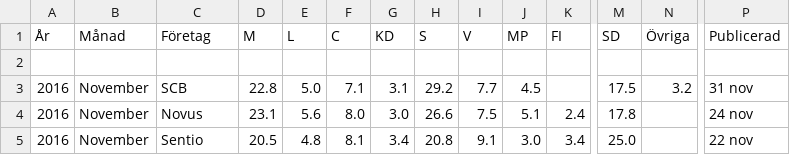
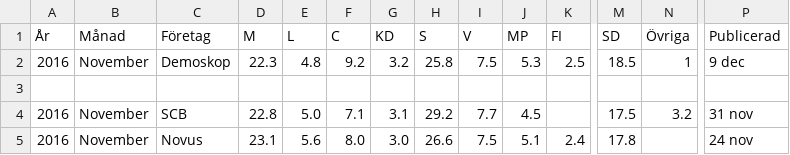
Before and after one commit to hampusborgos/swedish-opinion-data, a CSV file: all-surveys-optimized.csv, drawn as a sheet; only a part is shown, gaps mark what is left out; the shorter side is filled out with more unchanged rows; rows hold the shown columns only; the diff names each change by its address in the sheet, - before the commit and + after, or states it on an @@ line.

Commit message:
Demoskop dec

```diff
--- a/all-surveys-optimized.csv
+++ b/all-surveys-optimized.csv
+row 2: 2016 | November | Demoskop | 22.3 | 4.8 | 9.2 | 3.2 | 25.8 | 7.5 | 5.3 | 2.5 | 18.5 | 1 | 9 dec
```
